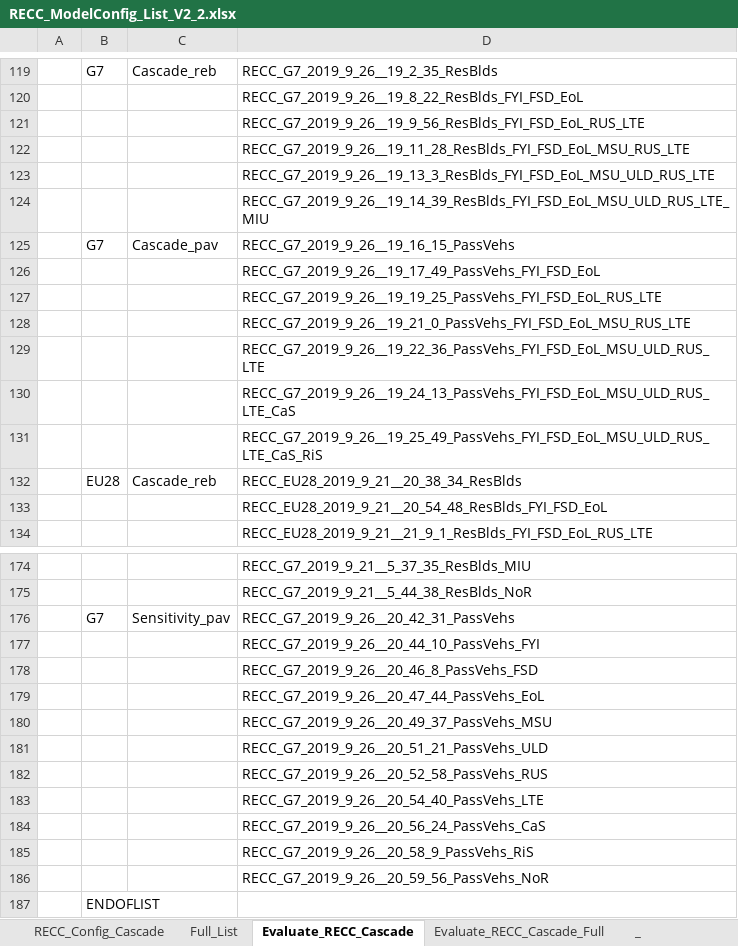
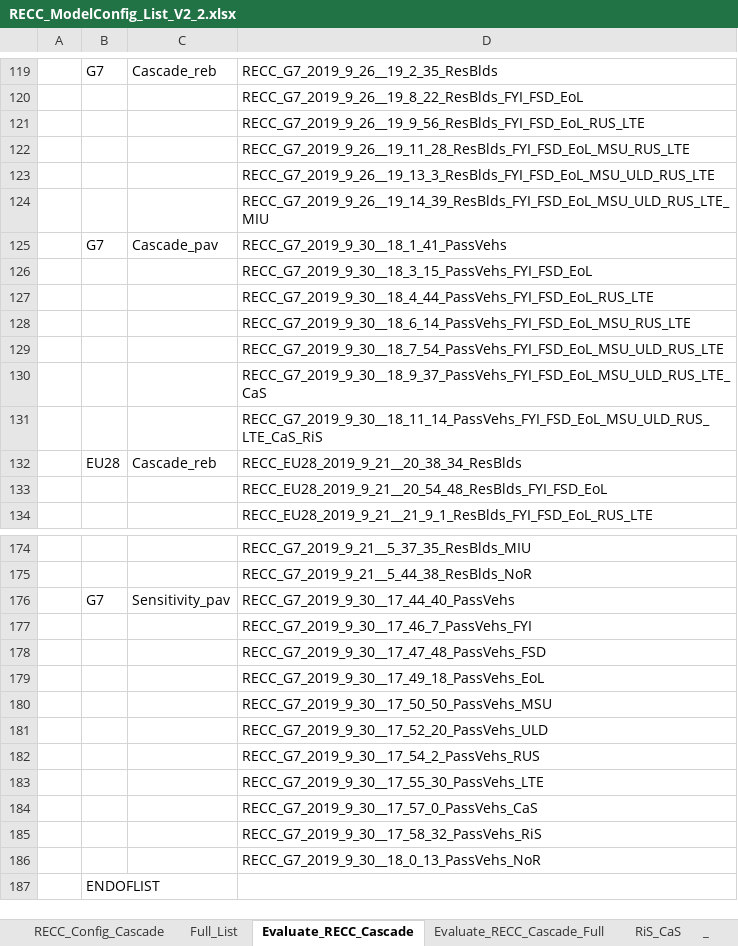
Before and after one commit to IndEcol/RECC-ODYM, an Excel workbook: RECC_ModelConfig_List_V2_2.xlsx, sheet Evaluate_RECC_Cascade, drawn as a sheet; only a part is shown, gaps mark what is left out; values as stored, in another font and other column widths than the file's, no borders; the diff covers the shown part only; the diff names each change by its address in the sheet, - before the commit and + after, or states it on an @@ line.

```diff
--- a/RECC_ModelConfig_List_V2_2.xlsx (sheet Evaluate_RECC_Cascade)
+++ b/RECC_ModelConfig_List_V2_2.xlsx (sheet Evaluate_RECC_Cascade)
+sheet tab: RiS_CaS
-D125: RECC_G7_2019_9_26__19_16_15_PassVehs
+D125: RECC_G7_2019_9_30__18_1_41_PassVehs
-D126: RECC_G7_2019_9_26__19_17_49_PassVehs_FYI_FSD_EoL
+D126: RECC_G7_2019_9_30__18_3_15_PassVehs_FYI_FSD_EoL
-D127: RECC_G7_2019_9_26__19_19_25_PassVehs_FYI_FSD_EoL_RUS_LTE
+D127: RECC_G7_2019_9_30__18_4_44_PassVehs_FYI_FSD_EoL_RUS_LTE
-D128: RECC_G7_2019_9_26__19_21_0_PassVehs_FYI_FSD_EoL_MSU_RUS_LTE
+D128: RECC_G7_2019_9_30__18_6_14_PassVehs_FYI_FSD_EoL_MSU_RUS_LTE
-D129: RECC_G7_2019_9_26__19_22_36_PassVehs_FYI_FSD_EoL_MSU_ULD_RUS_LTE
+D129: RECC_G7_2019_9_30__18_7_54_PassVehs_FYI_FSD_EoL_MSU_ULD_RUS_LTE
-D130: RECC_G7_2019_9_26__19_24_13_PassVehs_FYI_FSD_EoL_MSU_ULD_RUS_LTE_CaS
+D130: RECC_G7_2019_9_30__18_9_37_PassVehs_FYI_FSD_EoL_MSU_ULD_RUS_LTE_CaS
-D131: RECC_G7_2019_9_26__19_25_49_PassVehs_FYI_FSD_EoL_MSU_ULD_RUS_LTE_CaS_RiS
+D131: RECC_G7_2019_9_30__18_11_14_PassVehs_FYI_FSD_EoL_MSU_ULD_RUS_LTE_CaS_RiS
-D176: RECC_G7_2019_9_26__20_42_31_PassVehs
+D176: RECC_G7_2019_9_30__17_44_40_PassVehs
-D177: RECC_G7_2019_9_26__20_44_10_PassVehs_FYI
+D177: RECC_G7_2019_9_30__17_46_7_PassVehs_FYI
-D178: RECC_G7_2019_9_26__20_46_8_PassVehs_FSD
+D178: RECC_G7_2019_9_30__17_47_48_PassVehs_FSD
-D179: RECC_G7_2019_9_26__20_47_44_PassVehs_EoL
+D179: RECC_G7_2019_9_30__17_49_18_PassVehs_EoL
-D180: RECC_G7_2019_9_26__20_49_37_PassVehs_MSU
+D180: RECC_G7_2019_9_30__17_50_50_PassVehs_MSU
-D181: RECC_G7_2019_9_26__20_51_21_PassVehs_ULD
+D181: RECC_G7_2019_9_30__17_52_20_PassVehs_ULD
-D182: RECC_G7_2019_9_26__20_52_58_PassVehs_RUS
+D182: RECC_G7_2019_9_30__17_54_2_PassVehs_RUS
-D183: RECC_G7_2019_9_26__20_54_40_PassVehs_LTE
+D183: RECC_G7_2019_9_30__17_55_30_PassVehs_LTE
-D184: RECC_G7_2019_9_26__20_56_24_PassVehs_CaS
+D184: RECC_G7_2019_9_30__17_57_0_PassVehs_CaS
-D185: RECC_G7_2019_9_26__20_58_9_PassVehs_RiS
+D185: RECC_G7_2019_9_30__17_58_32_PassVehs_RiS
-D186: RECC_G7_2019_9_26__20_59_56_PassVehs_NoR
+D186: RECC_G7_2019_9_30__18_0_13_PassVehs_NoR
```
Also changed, not shown: 7 edited cells elsewhere in this sheet, sheet RECC_Config_Cascade, sheet Evaluate_RECC_Cascade_Full, RECC_Config_V2_2.xlsx, 6 other files.
